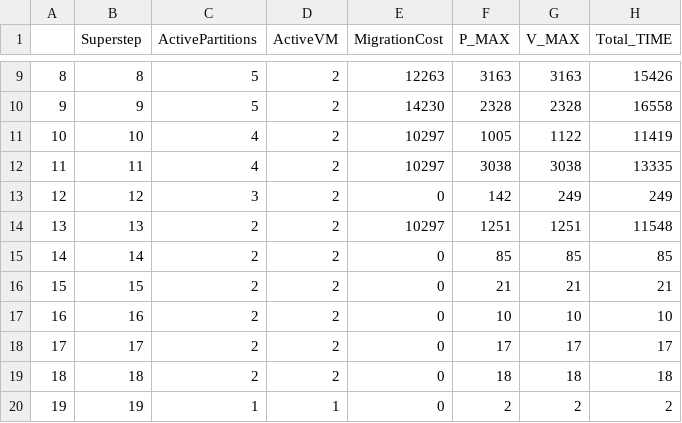
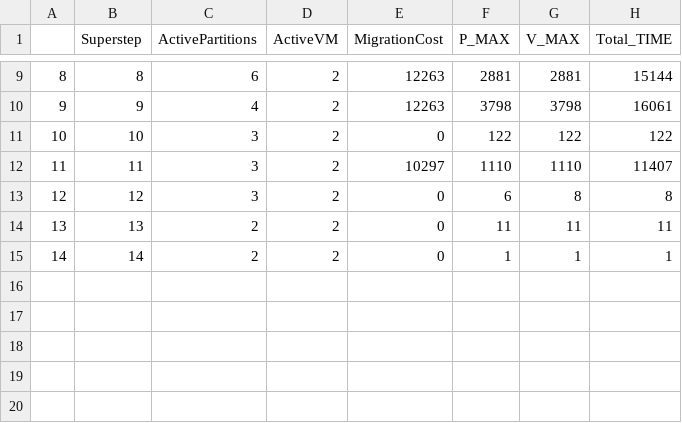
Before and after one commit to ravikant7890/PycharmProjects, a CSV file: GoFFish_Giraph_Migration/info.csv, drawn as a sheet; only a part is shown, gaps mark what is left out; the diff covers the shown part only.

```diff
--- a/GoFFish_Giraph_Migration/info.csv
+++ b/GoFFish_Giraph_Migration/info.csv
@@ -9,12 +9,7 @@
-8,8,5,2,12263,3163,3163,15426
-9,9,5,2,14230,2328,2328,16558
-10,10,4,2,10297,1005,1122,11419
-11,11,4,2,10297,3038,3038,13335
-12,12,3,2,0,142,249,249
-13,13,2,2,10297,1251,1251,11548
-14,14,2,2,0,85,85,85
-15,15,2,2,0,21,21,21
-16,16,2,2,0,10,10,10
-17,17,2,2,0,17,17,17
-18,18,2,2,0,18,18,18
-19,19,1,1,0,2,2,2
+8,8,6,2,12263,2881,2881,15144
+9,9,4,2,12263,3798,3798,16061
+10,10,3,2,0,122,122,122
+11,11,3,2,10297,1110,1110,11407
+12,12,3,2,0,6,8,8
+13,13,2,2,0,11,11,11
+14,14,2,2,0,1,1,1
```
Also changed, not shown: 1 removed row and 31 edited cells elsewhere in this file.
